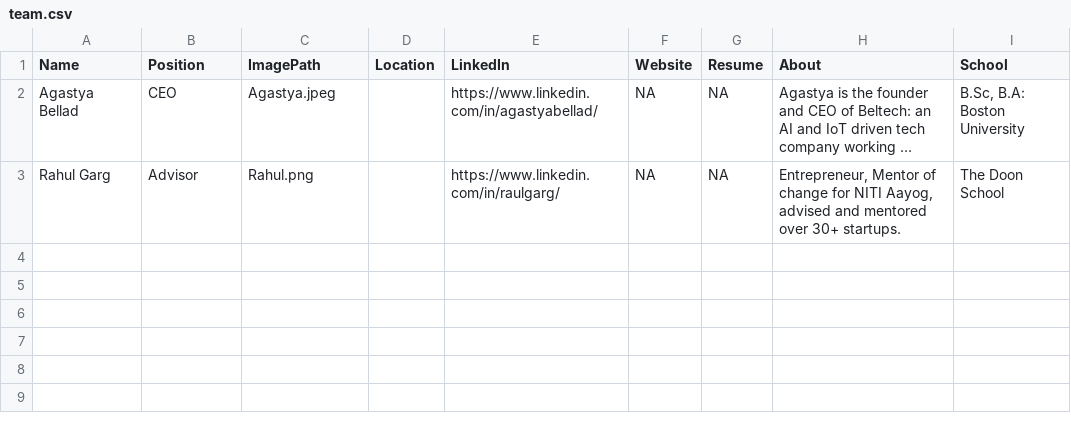
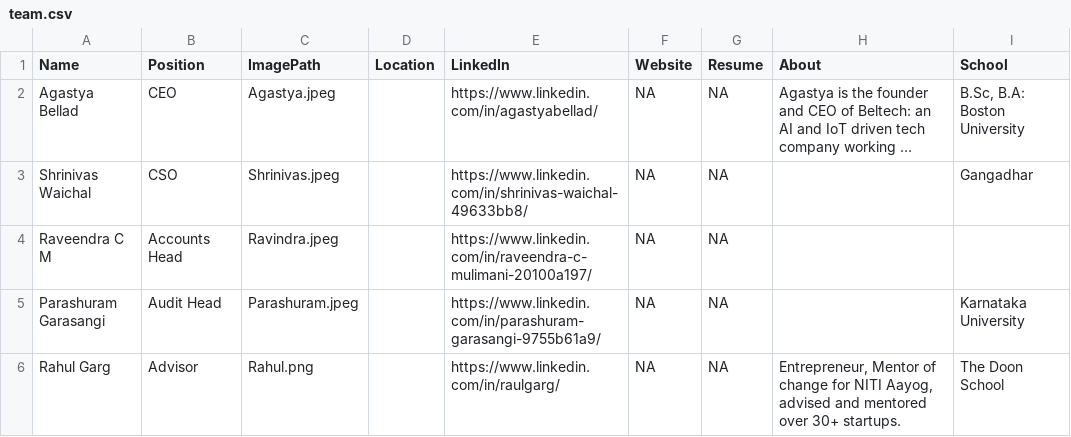
Before and after one commit to AbhinavThukral97/Beltech, a CSV file: team/team.csv, drawn as a sheet; long unchanged cells end in …; the diff names each change by its address in the sheet, - before the commit and + after, or states it on an @@ line.

Commit message:
Add files via upload

```diff
--- a/team/team.csv
+++ b/team/team.csv
+row 3: Shrinivas Waichal | CSO | Shrinivas.jpeg |  | https://www.linkedin.com/in/shrinivas-waichal-49633bb8/ | NA | NA |  | Gangadhar
+row 4: Raveendra C M | Accounts Head | Ravindra.jpeg |  | https://www.linkedin.com/in/raveendra-c-mulimani-20100a197/ | NA | NA
+row 5: Parashuram Garasangi | Audit Head | Parashuram.jpeg |  | https://www.linkedin.com/in/parashuram-garasangi-9755b61a9/ | NA | NA |  | Karnataka University
```
